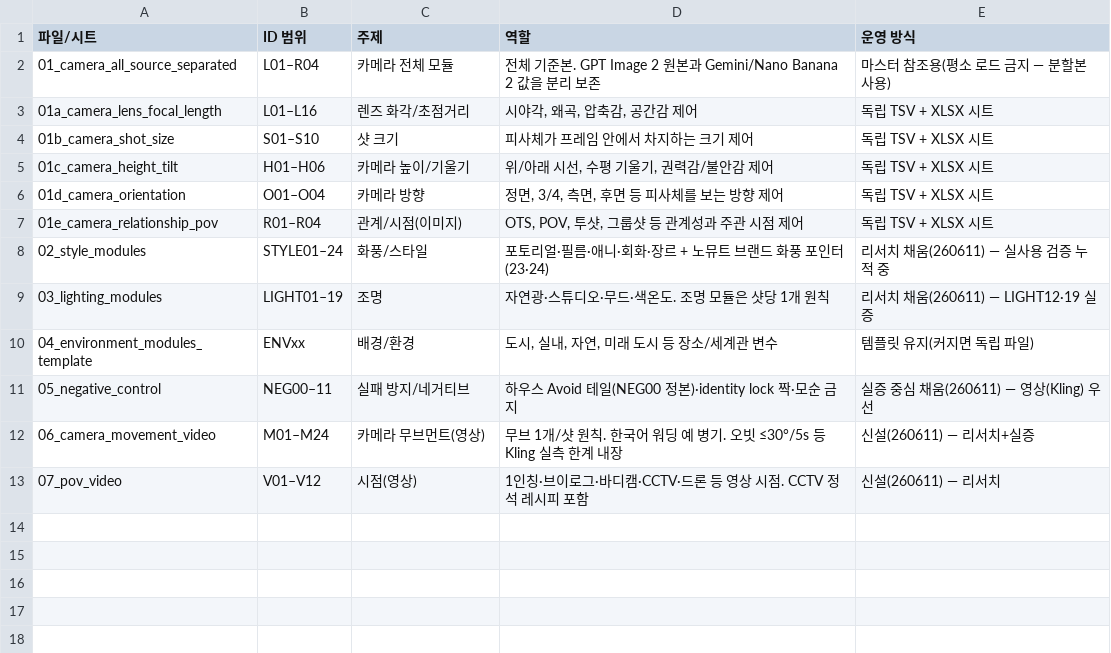
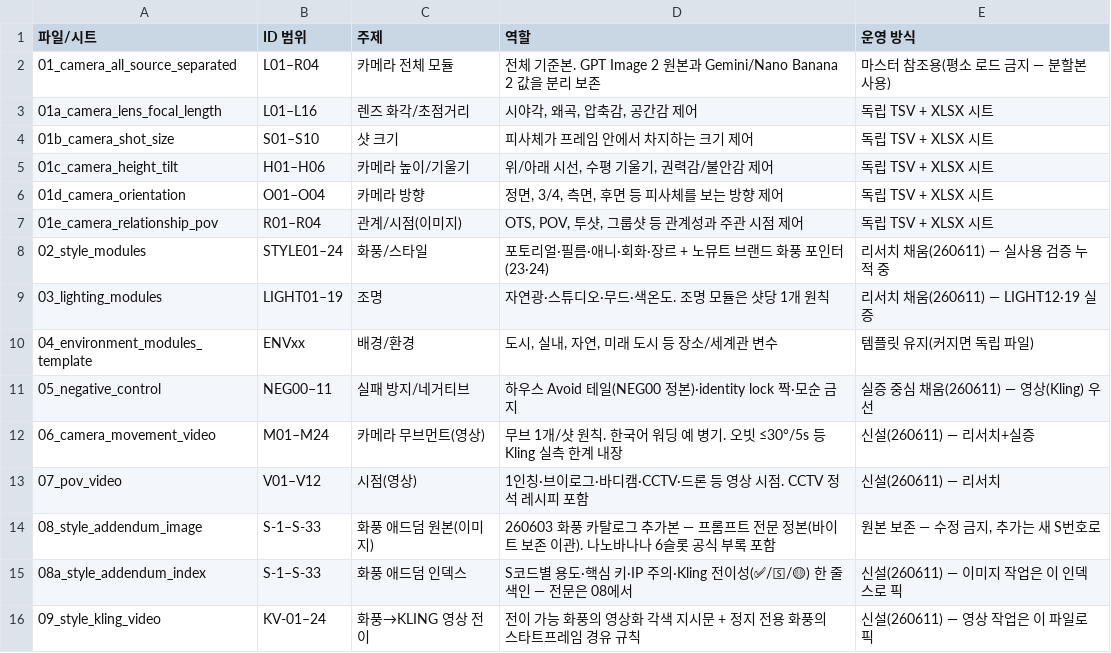
Before and after one commit to muteno/nomute-editor, a TSV file: apps/k/library/00_module_index.tsv, drawn as a sheet.

```diff
--- a/apps/k/library/00_module_index.tsv
+++ b/apps/k/library/00_module_index.tsv
@@ -13 +13,4 @@
 07_pov_video	V01–V12	시점(영상)	1인칭·브이로그·바디캠·CCTV·드론 등 영상 시점. CCTV 정석 레시피 포함	신설(260611) — 리서치
+08_style_addendum_image	S-1–S-33	화풍 애드덤 원본(이미지)	260603 화풍 카탈로그 추가본 — 프롬프트 전문 정본(바이트 보존 이관). 나노바나나 6슬롯 공식 부록 포함	원본 보존 — 수정 금지, 추가는 새 S번호로
+08a_style_addendum_index	S-1–S-33	화풍 애드덤 인덱스	S코드별 용도·핵심 키·IP 주의·Kling 전이성(✅/🅂/🟡) 한 줄 색인 — 전문은 08에서	신설(260611) — 이미지 작업은 이 인덱스로 픽
+09_style_kling_video	KV-01–24	화풍→KLING 영상 전이	전이 가능 화풍의 영상화 각색 지시문 + 정지 전용 화풍의 스타트프레임 경유 규칙	신설(260611) — 영상 작업은 이 파일로 픽
```
Also changed, not shown: 6 other files.
